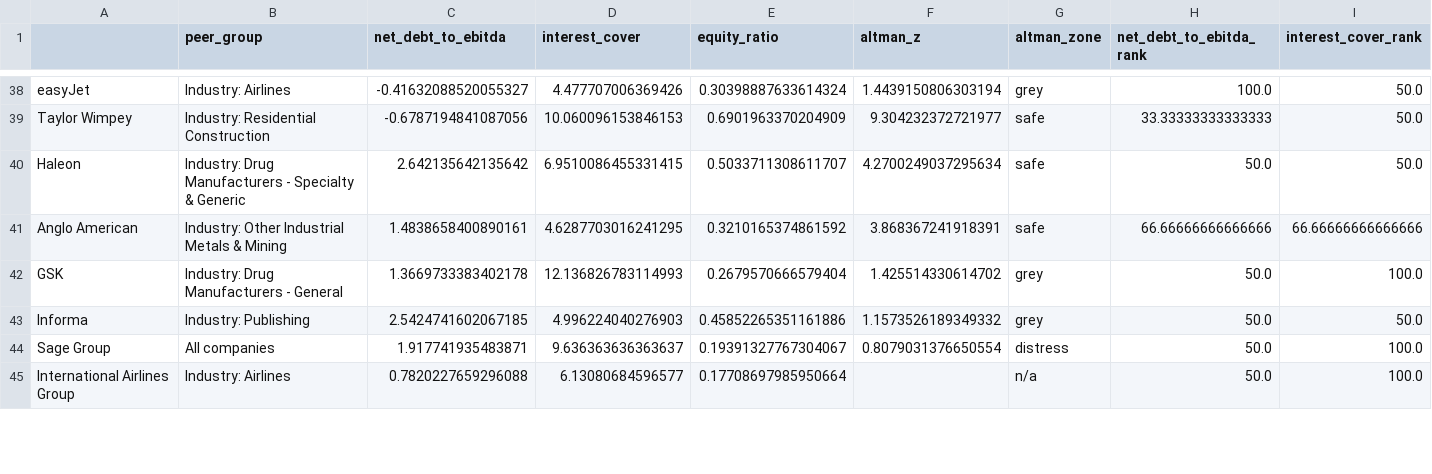
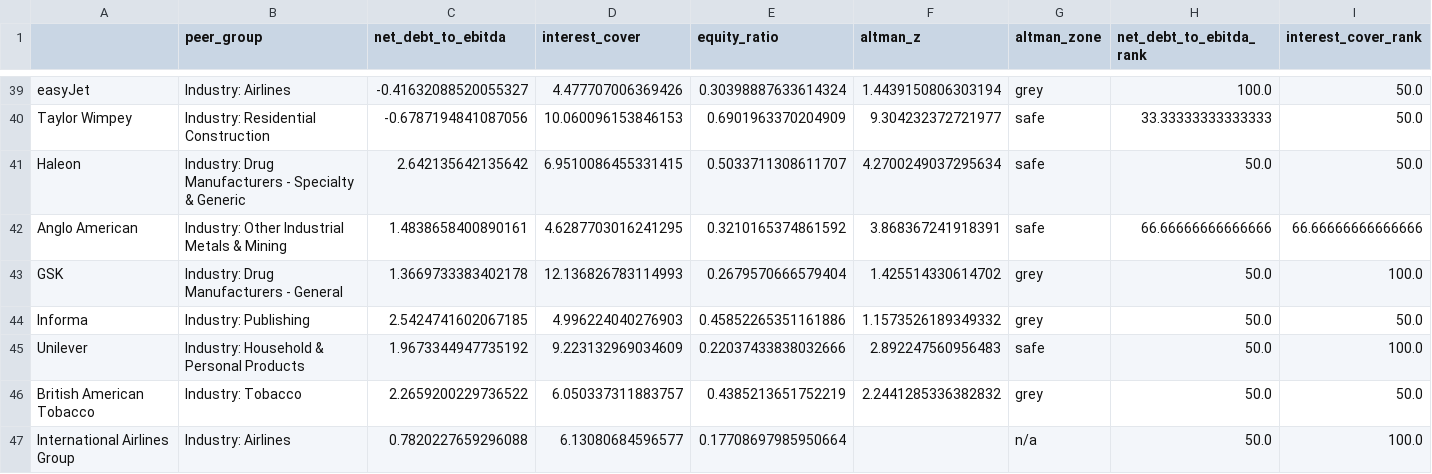
Before and after one commit to jathnagulan-cmd/ftse-quality-scorecard, a CSV file: outputs/balance_sheet.csv, drawn as a sheet; only a part is shown, gaps mark what is left out; removed rows and columns are numbered as before the commit, all else as after; rows hold the shown columns only; the diff covers the shown part only; the diff names each change by its address in the sheet, - before the commit and + after, or states it on an @@ line.

```diff
--- a/outputs/balance_sheet.csv
+++ b/outputs/balance_sheet.csv
-row 44: Sage Group | All companies | 1.917741935483871 | 9.636363636363637 | 0.19391327767304067 | 0.8079031376650554 | distress | 50.0 | 100.0
+row 45: Unilever | Industry: Household & Personal Products | 1.9673344947735192 | 9.223132969034609 | 0.22037433838032666 | 2.892247560956483 | safe | 50.0 | 100.0
```
Also changed, not shown: 4 added rows, 4 removed rows, 3 moved rows and 1 edited cell elsewhere in this file, outputs/backtest.csv, outputs/backtest_two_year.csv, 9 other files.
